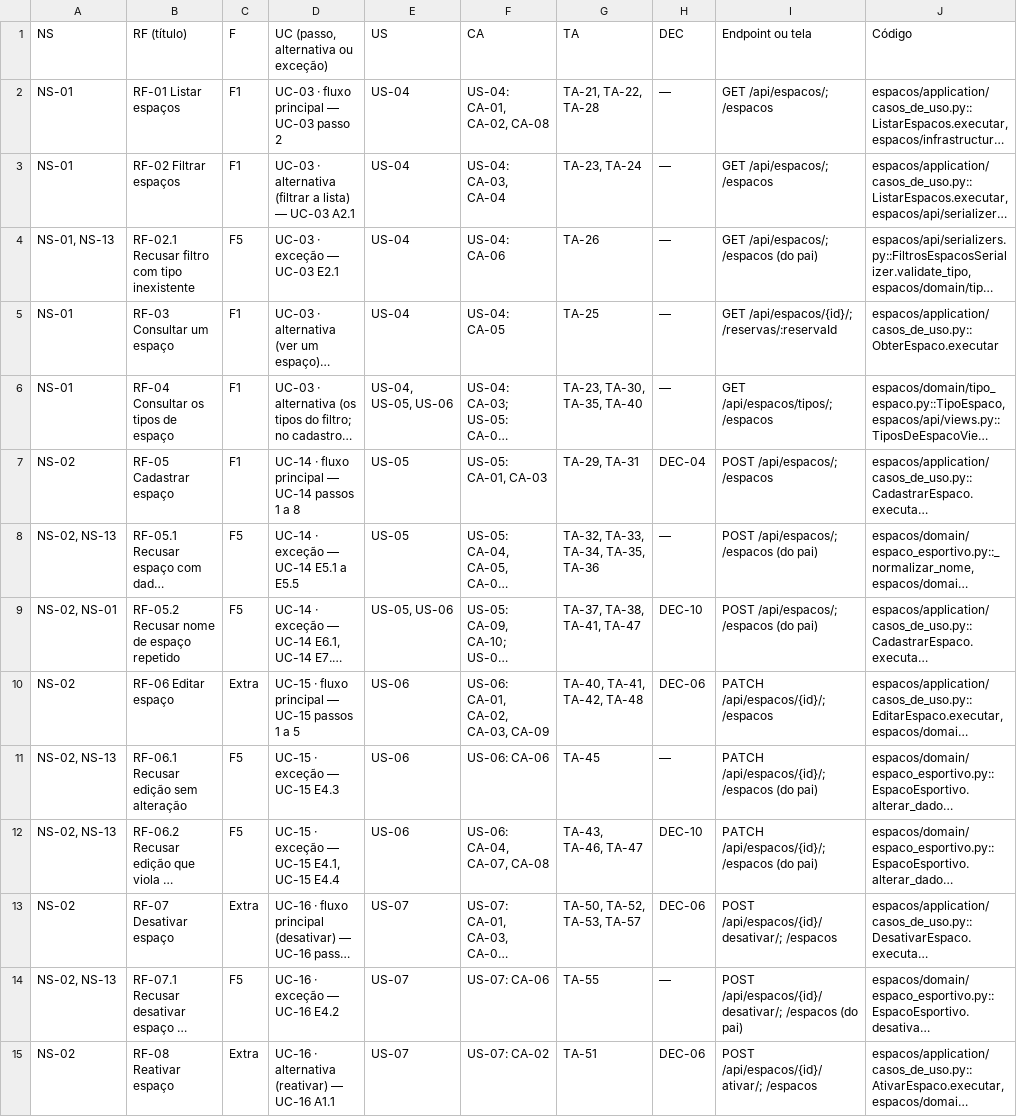
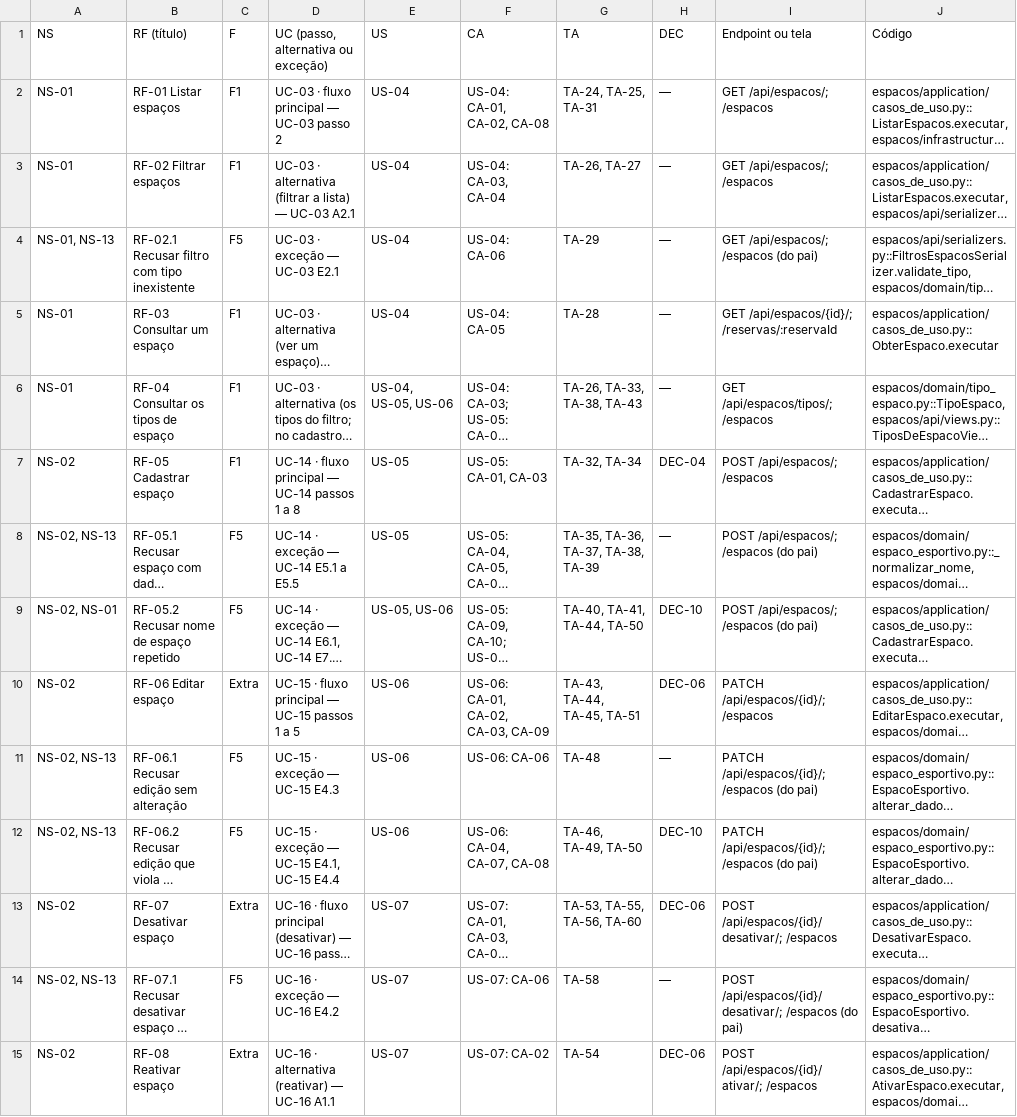
Before and after one commit to maxzdosreis/PP_Grupo03_ConectaCampus, a CSV file: docs/fontes/requisitos/rastreabilidade/matriz.csv, drawn as a sheet; only a part is shown; long unchanged cells end in …; the diff covers the shown part only; the diff names each change by its address in the sheet, - before the commit and + after, or states it on an @@ line.

```diff
--- a/docs/fontes/requisitos/rastreabilidade/matriz.csv
+++ b/docs/fontes/requisitos/rastreabilidade/matriz.csv
-G2 (TA): TA-21, TA-22, TA-28
+G2 (TA): TA-24, TA-25, TA-31
-G3 (TA): TA-23, TA-24
+G3 (TA): TA-26, TA-27
-G4 (TA): TA-26
+G4 (TA): TA-29
-G5 (TA): TA-25
+G5 (TA): TA-28
-G6 (TA): TA-23, TA-30, TA-35, TA-40
+G6 (TA): TA-26, TA-33, TA-38, TA-43
-G7 (TA): TA-29, TA-31
+G7 (TA): TA-32, TA-34
-G8 (TA): TA-32, TA-33, TA-34, TA-35, TA-36
+G8 (TA): TA-35, TA-36, TA-37, TA-38, TA-39
-G9 (TA): TA-37, TA-38, TA-41, TA-47
+G9 (TA): TA-40, TA-41, TA-44, TA-50
-G10 (TA): TA-40, TA-41, TA-42, TA-48
+G10 (TA): TA-43, TA-44, TA-45, TA-51
-G11 (TA): TA-45
+G11 (TA): TA-48
-G12 (TA): TA-43, TA-46, TA-47
+G12 (TA): TA-46, TA-49, TA-50
-G13 (TA): TA-50, TA-52, TA-53, TA-57
+G13 (TA): TA-53, TA-55, TA-56, TA-60
-G14 (TA): TA-55
+G14 (TA): TA-58
-G15 (TA): TA-51
+G15 (TA): TA-54
```
Also changed, not shown: 46 edited cells elsewhere in this file, 58 other files.
